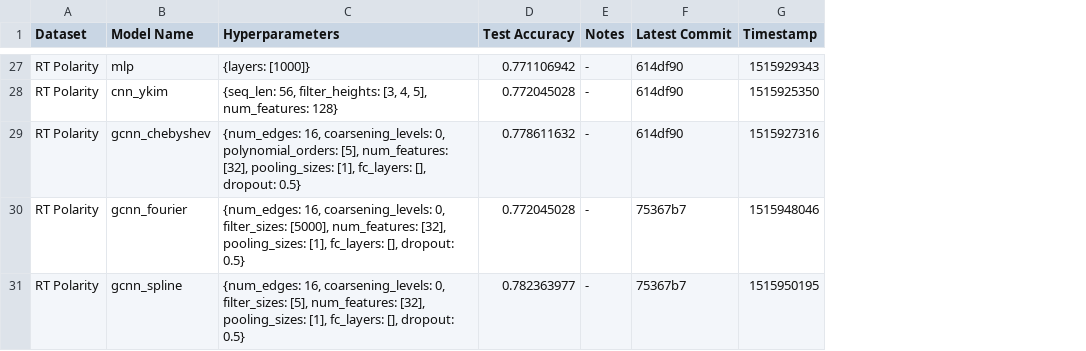
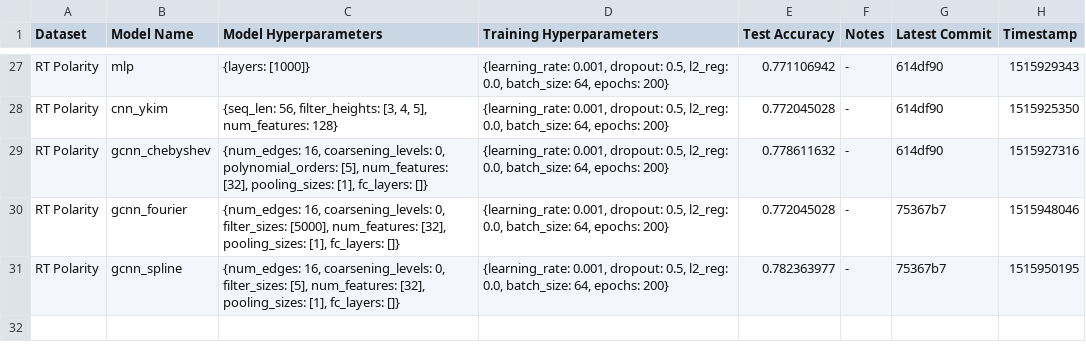
Before and after one commit to SuyashLakhotia/TextCategorization, a CSV file: results.csv, drawn as a sheet; only a part is shown, gaps mark what is left out; the diff covers the shown part only; the diff names each change by its address in the sheet, - before the commit and + after, or states it on an @@ line.

Commit message:
Added Training Params to .csv File

```diff
--- a/results.csv
+++ b/results.csv
+column D (Training Hyperparameters), rows 27-31: all {learning_rate: 0.001, dropout: 0.5, l2_reg: 0.0, batch_size: 64, epochs: 200}
-C1: Hyperparameters
+C1: Model Hyperparameters
-C29 (Model Hyperparameters): …[1], fc_layers: [], dropout: 0.5}
+C29 (Model Hyperparameters): …[1], fc_layers: []}
-C30 (Model Hyperparameters): …[1], fc_layers: [], dropout: 0.5}
+C30 (Model Hyperparameters): …[1], fc_layers: []}
-C31 (Model Hyperparameters): …[1], fc_layers: [], dropout: 0.5}
+C31 (Model Hyperparameters): …[1], fc_layers: []}
```
Also changed, not shown: 26 edited cells elsewhere in this file.
